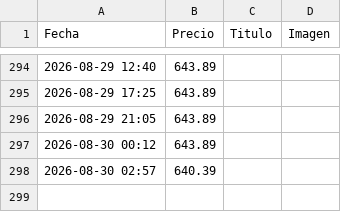
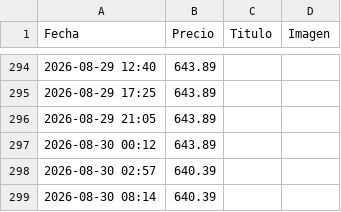
Before and after one commit to rastreadorlumix/panel-precios, a CSV file: historial_precios.csv, drawn as a sheet; only a part is shown, gaps mark what is left out; the diff names each change by its address in the sheet, - before the commit and + after, or states it on an @@ line.

```diff
--- a/historial_precios.csv
+++ b/historial_precios.csv
+row 299: 2026-08-30 08:14 | 640.39
```
Also changed, not shown: 1 other file.
